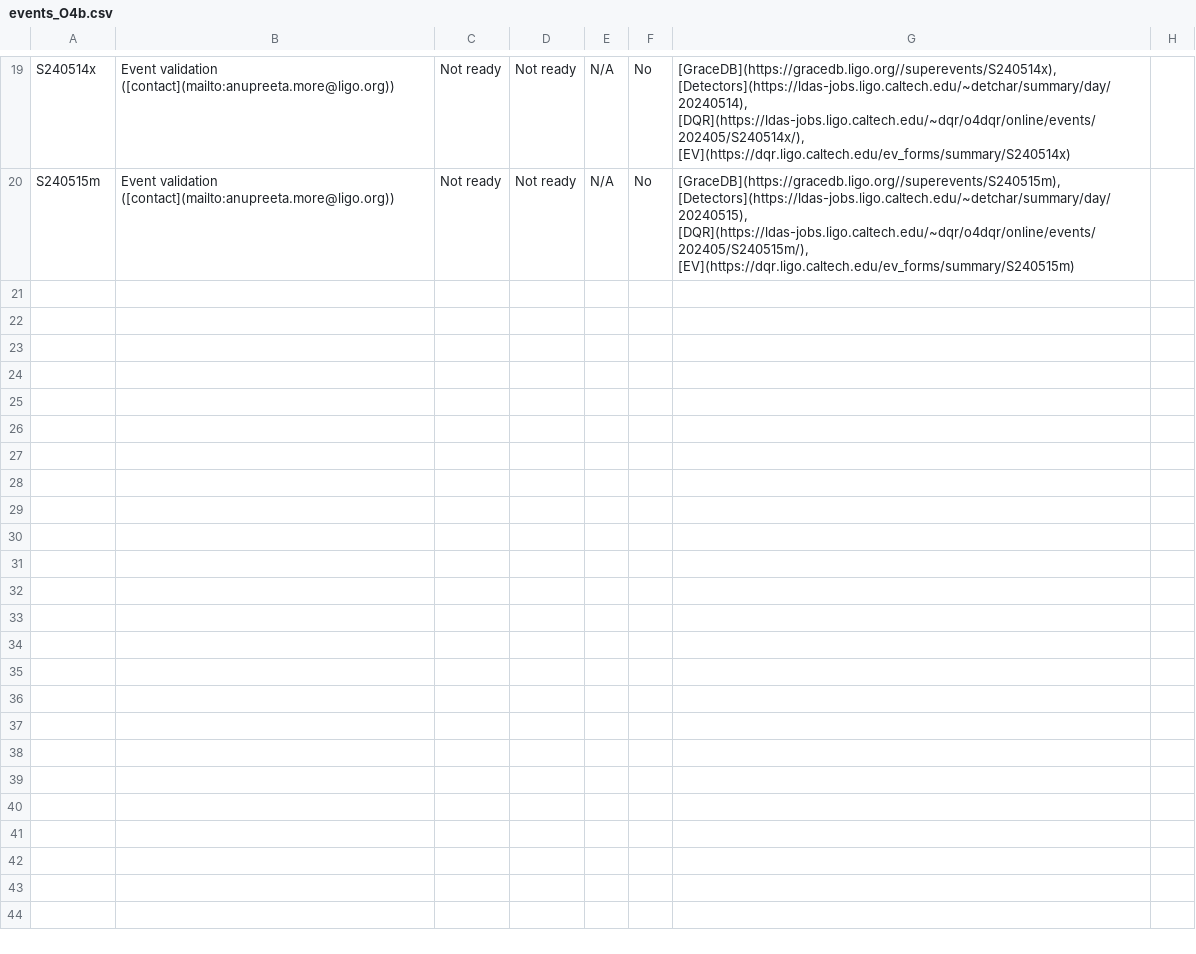
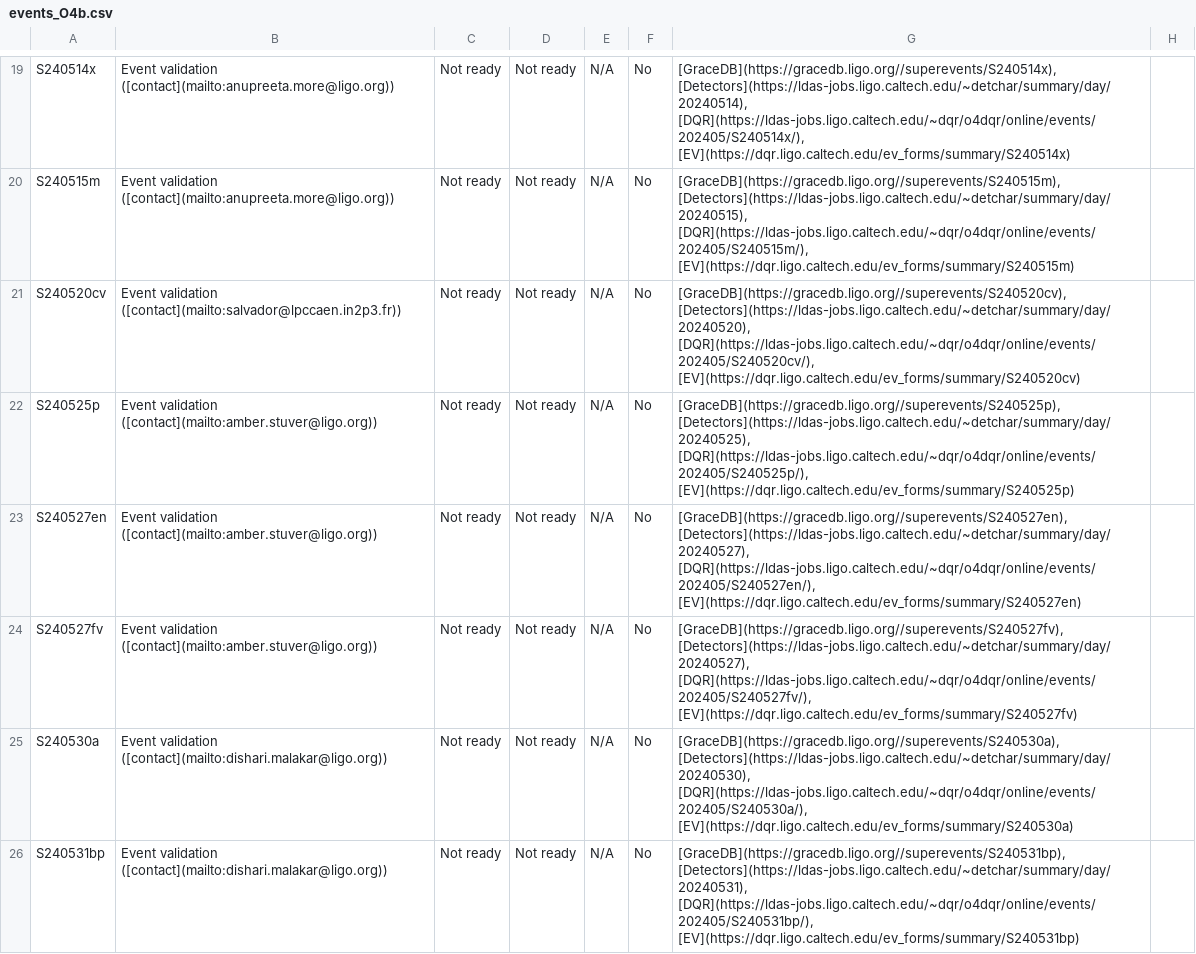
Before and after one commit to siddharth101/event_validation, a CSV file: data/events_O4b.csv, drawn as a sheet; only a part is shown, gaps mark what is left out.

Commit message:
New events for May

```diff
--- a/data/events_O4b.csv
+++ b/data/events_O4b.csv
@@ -20 +20,7 @@ S240514x,Event validation ([contact](mailto:anupreeta.more@ligo.org)),Not ready,
 S240515m,Event validation ([contact](mailto:anupreeta.more@ligo.org)),Not ready,Not ready,N/A,No,"[GraceDB](https://gracedb.ligo.org//superevents/S240515m), [Detectors](https://ldas-jobs.ligo.caltech.edu/~detchar/summary/day/20240515), [DQR](https://ldas-jobs.ligo.caltech.edu/~dqr/o4dqr/online/events/202405/S240515m/), [EV](https://dqr.ligo.caltech.edu/ev_forms/summary/S240515m)",
+S240520cv,Event validation ([contact](mailto:salvador@lpccaen.in2p3.fr)),Not ready,Not ready,N/A,No,"[GraceDB](https://gracedb.ligo.org//superevents/S240520cv), [Detectors](https://ldas-jobs.ligo.caltech.edu/~detchar/summary/day/20240520), [DQR](https://ldas-jobs.ligo.caltech.edu/~dqr/o4dqr/online/events/202405/S240520cv/), [EV](https://dqr.ligo.caltech.edu/ev_forms/summary/S240520cv)",
+S240525p,Event validation ([contact](mailto:amber.stuver@ligo.org)),Not ready,Not ready,N/A,No,"[GraceDB](https://gracedb.ligo.org//superevents/S240525p), [Detectors](https://ldas-jobs.ligo.caltech.edu/~detchar/summary/day/20240525), [DQR](https://ldas-jobs.ligo.caltech.edu/~dqr/o4dqr/online/events/202405/S240525p/), [EV](https://dqr.ligo.caltech.edu/ev_forms/summary/S240525p)",
+S240527en,Event validation ([contact](mailto:amber.stuver@ligo.org)),Not ready,Not ready,N/A,No,"[GraceDB](https://gracedb.ligo.org//superevents/S240527en), [Detectors](https://ldas-jobs.ligo.caltech.edu/~detchar/summary/day/20240527), [DQR](https://ldas-jobs.ligo.caltech.edu/~dqr/o4dqr/online/events/202405/S240527en/), [EV](https://dqr.ligo.caltech.edu/ev_forms/summary/S240527en)",
+S240527fv,Event validation ([contact](mailto:amber.stuver@ligo.org)),Not ready,Not ready,N/A,No,"[GraceDB](https://gracedb.ligo.org//superevents/S240527fv), [Detectors](https://ldas-jobs.ligo.caltech.edu/~detchar/summary/day/20240527), [DQR](https://ldas-jobs.ligo.caltech.edu/~dqr/o4dqr/online/events/202405/S240527fv/), [EV](https://dqr.ligo.caltech.edu/ev_forms/summary/S240527fv)",
+S240530a,Event validation ([contact](mailto:dishari.malakar@ligo.org)),Not ready,Not ready,N/A,No,"[GraceDB](https://gracedb.ligo.org//superevents/S240530a), [Detectors](https://ldas-jobs.ligo.caltech.edu/~detchar/summary/day/20240530), [DQR](https://ldas-jobs.ligo.caltech.edu/~dqr/o4dqr/online/events/202405/S240530a/), [EV](https://dqr.ligo.caltech.edu/ev_forms/summary/S240530a)",
+S240531bp,Event validation ([contact](mailto:dishari.malakar@ligo.org)),Not ready,Not ready,N/A,No,"[GraceDB](https://gracedb.ligo.org//superevents/S240531bp), [Detectors](https://ldas-jobs.ligo.caltech.edu/~detchar/summary/day/20240531), [DQR](https://ldas-jobs.ligo.caltech.edu/~dqr/o4dqr/online/events/202405/S240531bp/), [EV](https://dqr.ligo.caltech.edu/ev_forms/summary/S240531bp)",
```
